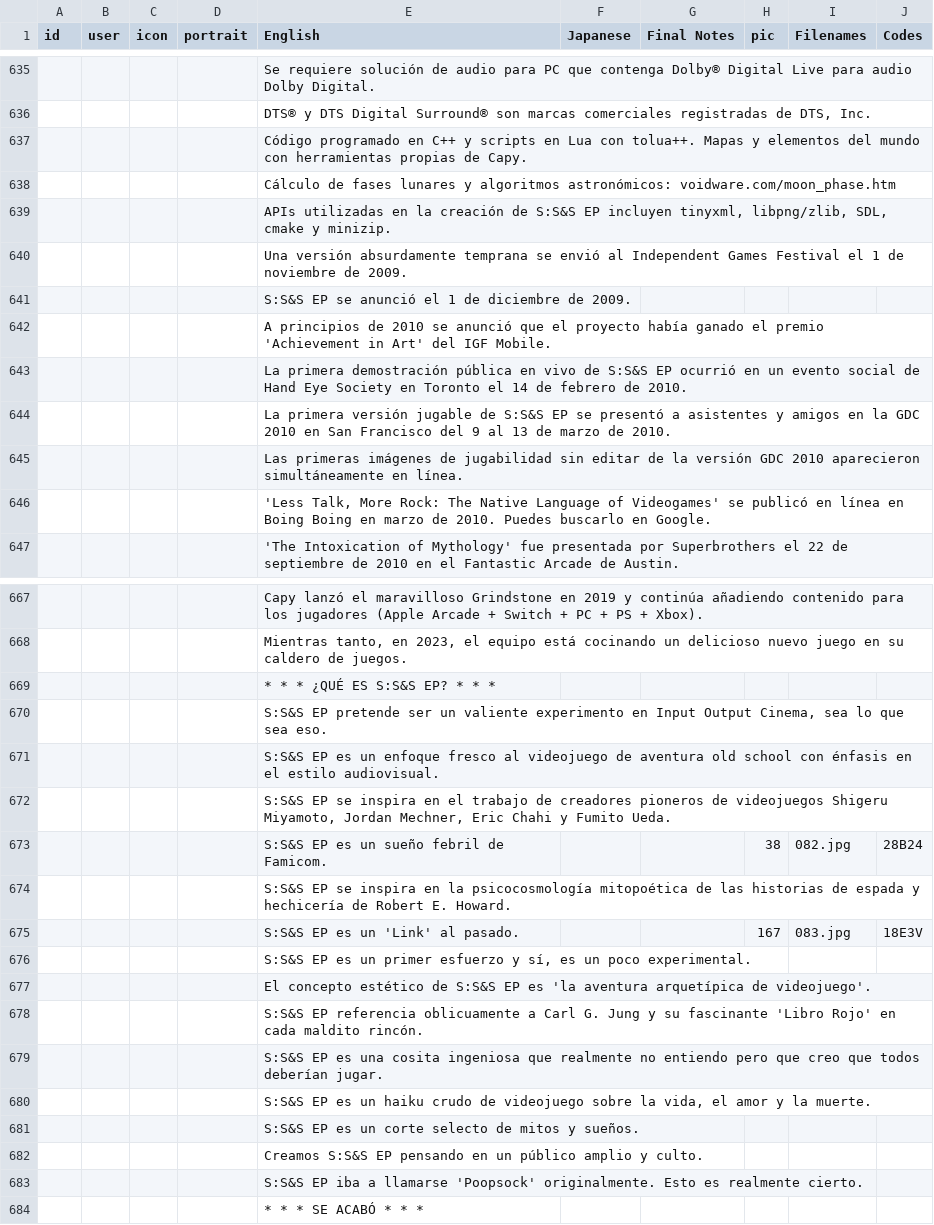
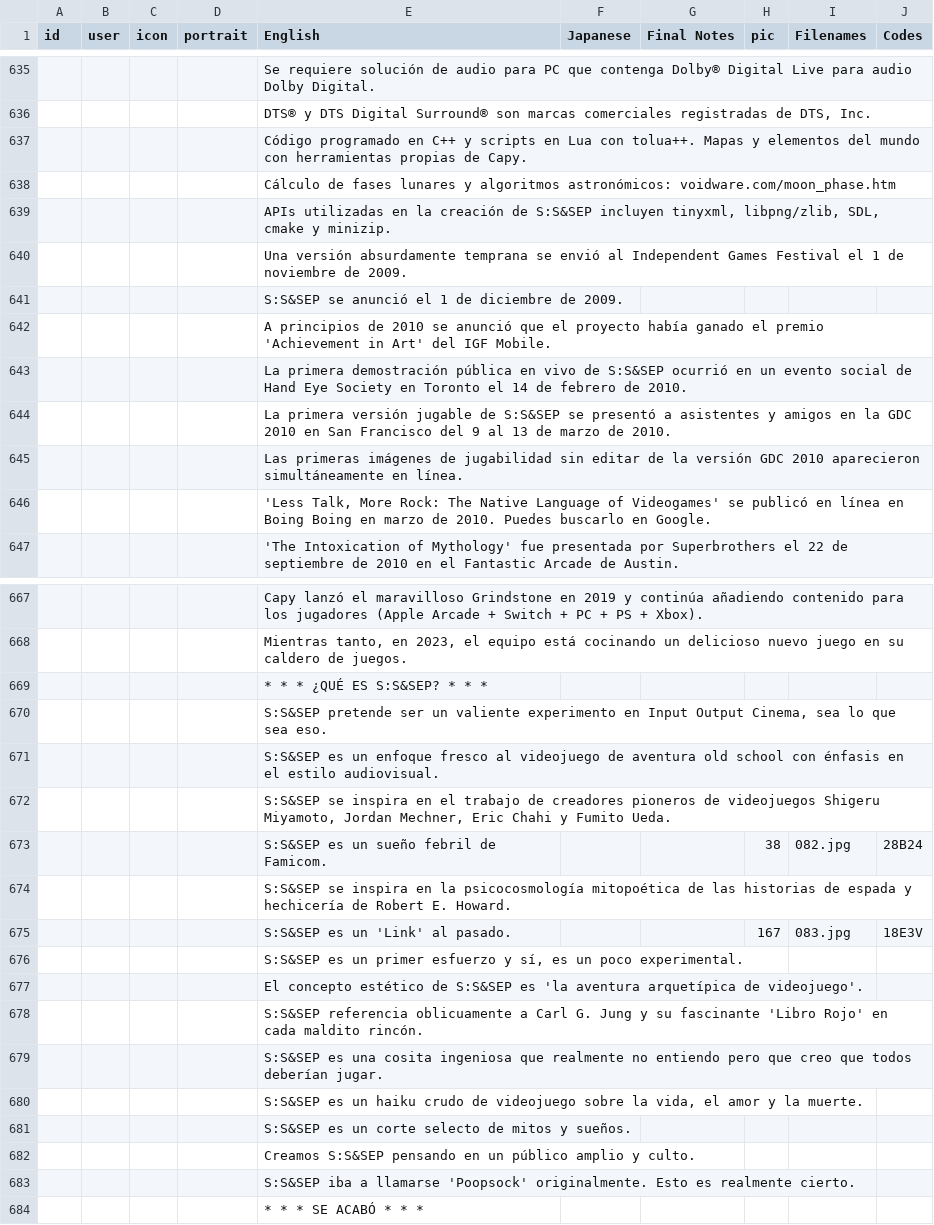
Before and after one commit to cesardeg/swordable, a TSV file: data/locales/spanish/dialog.tsv, drawn as a sheet; only a part is shown, gaps mark what is left out; the diff covers the shown part only; the diff names each change by its address in the sheet, - before the commit and + after, or states it on an @@ line.

```diff
--- a/data/locales/spanish/dialog.tsv
+++ b/data/locales/spanish/dialog.tsv
-E639 (English): …creación de S:S&S EP incluyen tinyxml,…
+E639 (English): …creación de S:S&SEP incluyen tinyxml,…
-E641 (English): S:S&S EP se anunció…
+E641 (English): S:S&SEP se anunció…
-E643 (English): …vivo de S:S&S EP ocurrió en…
+E643 (English): …vivo de S:S&SEP ocurrió en…
-E644 (English): …jugable de S:S&S EP se presentó…
+E644 (English): …jugable de S:S&SEP se presentó…
-E669 (English): * * * ¿QUÉ ES S:S&S EP? * * *
+E669 (English): * * * ¿QUÉ ES S:S&SEP? * * *
-E670 (English): S:S&S EP pretende ser…
+E670 (English): S:S&SEP pretende ser…
-E671 (English): S:S&S EP es un…
+E671 (English): S:S&SEP es un…
-E672 (English): S:S&S EP se inspira…
+E672 (English): S:S&SEP se inspira…
-E673 (English): S:S&S EP es un sueño febril de Famicom.
+E673 (English): S:S&SEP es un sueño febril de Famicom.
-E674 (English): S:S&S EP se inspira…
+E674 (English): S:S&SEP se inspira…
-E675 (English): S:S&S EP es un 'Link' al pasado.
+E675 (English): S:S&SEP es un 'Link' al pasado.
-E676 (English): S:S&S EP es un…
+E676 (English): S:S&SEP es un…
-E677 (English): …estético de S:S&S EP es 'la…
+E677 (English): …estético de S:S&SEP es 'la…
-E678 (English): S:S&S EP referencia oblicuamente…
+E678 (English): S:S&SEP referencia oblicuamente…
-E679 (English): S:S&S EP es una…
+E679 (English): S:S&SEP es una…
-E680 (English): S:S&S EP es un…
+E680 (English): S:S&SEP es un…
-E681 (English): S:S&S EP es un…
+E681 (English): S:S&SEP es un…
-E682 (English): Creamos S:S&S EP pensando en…
+E682 (English): Creamos S:S&SEP pensando en…
-E683 (English): S:S&S EP iba a…
+E683 (English): S:S&SEP iba a…
```
Also changed, not shown: 24 edited cells elsewhere in this file, data/locales/portuguese/dialog.tsv, data/locales/portuguese/strings.tsv, 1 other file.
